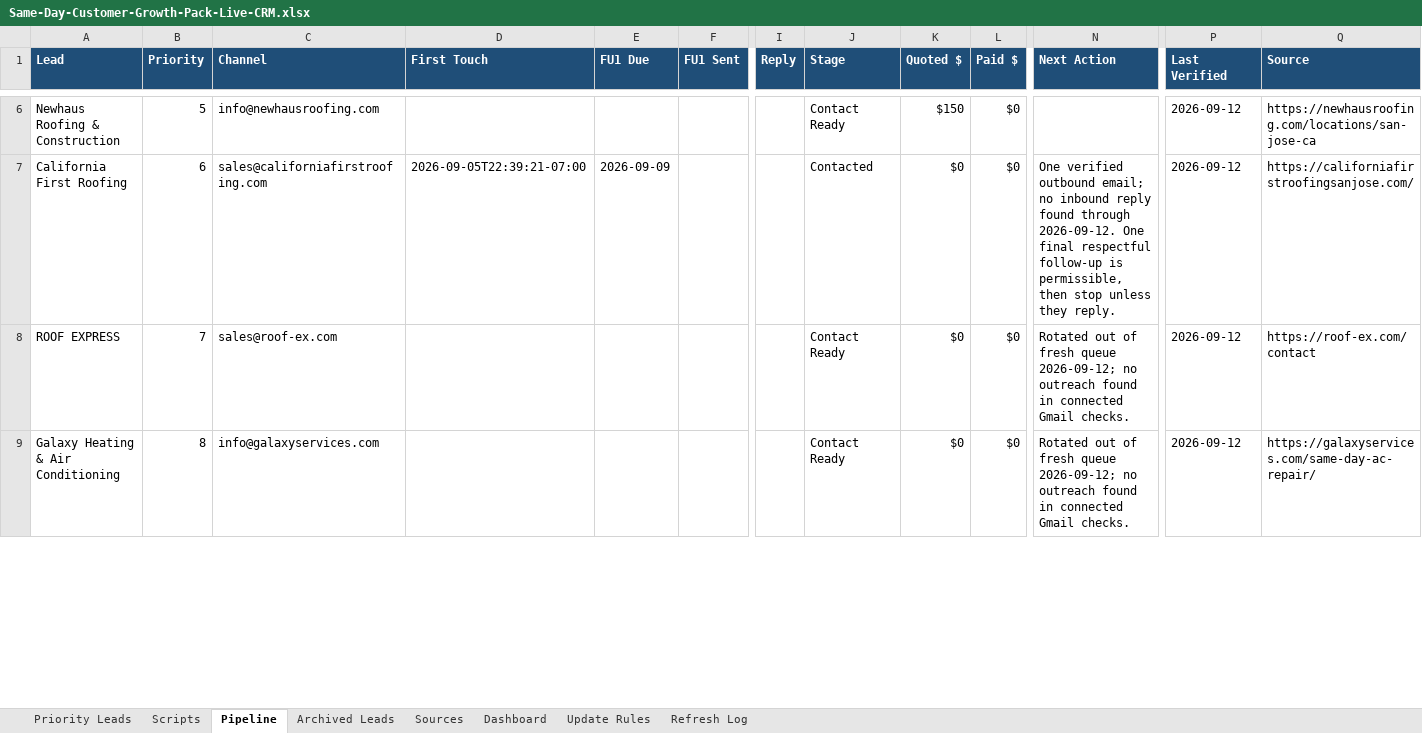
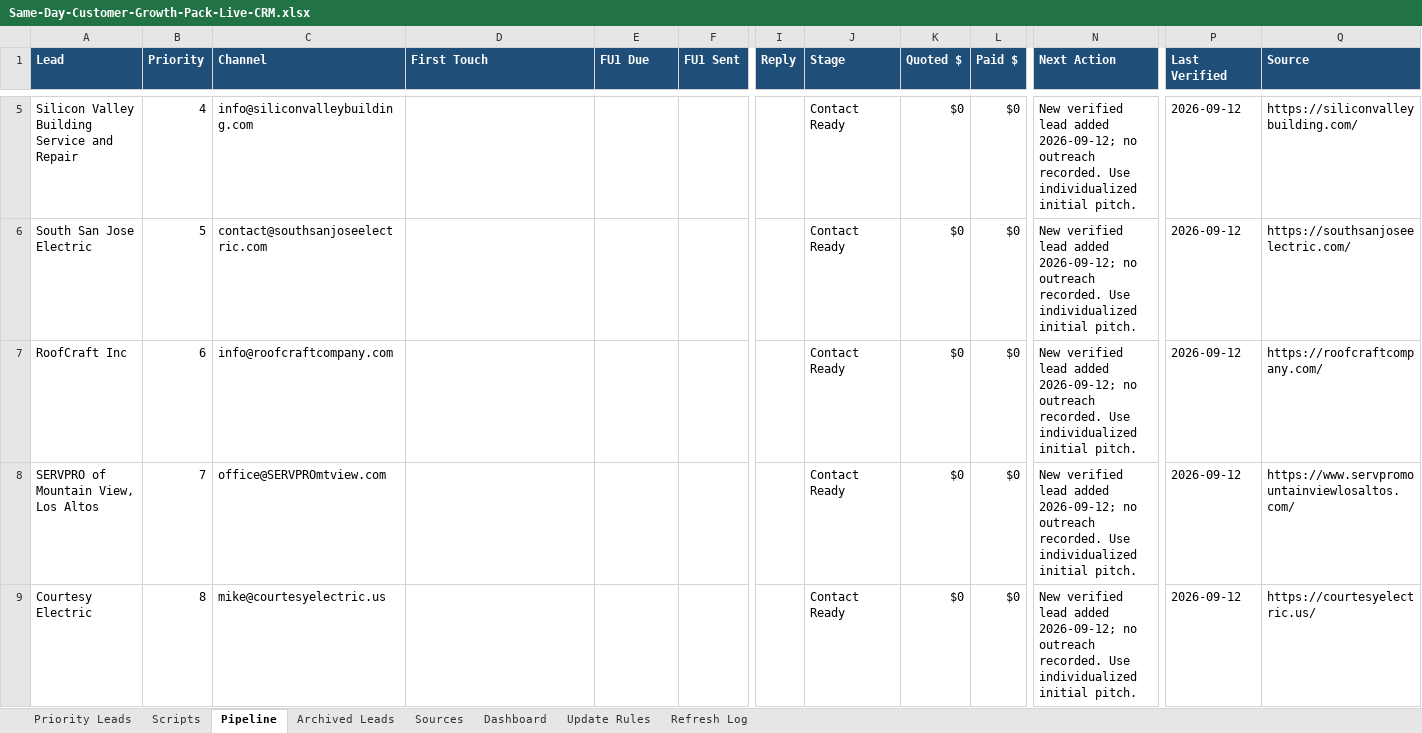
Before and after one commit to anastaysia94-sudo/founder-os, an Excel workbook: sales-engine/Same-Day-Customer-Growth-Pack-Live-CRM.xlsx, sheet Pipeline, drawn as a sheet; only a part is shown, gaps mark what is left out; values as stored, in another font and other column widths than the file's, no borders; conditional formats not drawn; rows hold the shown columns only; the diff covers the shown part only; the diff names each change by its address in the sheet, - before the commit and + after, or states it on an @@ line.

```diff
--- a/sales-engine/Same-Day-Customer-Growth-Pack-Live-CRM.xlsx (sheet Pipeline)
+++ b/sales-engine/Same-Day-Customer-Growth-Pack-Live-CRM.xlsx (sheet Pipeline)
+row 5: Silicon Valley Building Service and Repair | 4 | info@siliconvalleybuilding.com |  |  |  |  | Contact Ready | $0 | $0 | New verified lead added 2026-09-12; no outreach recorded. Use individualized initial pitch. | 2026-09-12 | https://siliconvalleybuilding.com/
-A6 (Lead): Newhaus Roofing & Construction
+A6 (Lead): South San Jose Electric
-C6 (Channel): info@newhausroofing.com
+C6 (Channel): contact@southsanjoseelectric.com
-K6 (Quoted $): $150
+K6 (Quoted $): $0
-N6 (Next Action): (empty)
+N6 (Next Action): New verified lead added 2026-09-12; no outreach recorded. Use individualized initial pitch.
-Q6 (Source): https://newhausroofing.com/locations/san-jose-ca
+Q6 (Source): https://southsanjoseelectric.com/
-A7 (Lead): California First Roofing
+A7 (Lead): RoofCraft Inc
-C7 (Channel): sales@californiafirstroofing.com
+C7 (Channel): info@roofcraftcompany.com
-D7 (First Touch): 2026-09-05T22:39:21-07:00
+D7 (First Touch): (empty)
-E7 (FU1 Due): 2026-09-09
+E7 (FU1 Due): (empty)
-J7 (Stage): Contacted
+J7 (Stage): Contact Ready
-N7 (Next Action): One verified outbound email; no inbound reply found through 2026-09-12. One final respectful follow-up is permissible, then stop unless they reply.
+N7 (Next Action): New verified lead added 2026-09-12; no outreach recorded. Use individualized initial pitch.
-Q7 (Source): https://californiafirstroofingsanjose.com/
+Q7 (Source): https://roofcraftcompany.com/
-A8 (Lead): ROOF EXPRESS
+A8 (Lead): SERVPRO of Mountain View, Los Altos
-C8 (Channel): sales@roof-ex.com
+C8 (Channel): office@SERVPROmtview.com
-N8:N9 (Next Action): Rotated out of fresh queue 2026-09-12; no outreach found in connected Gmail checks.
+N8:N9 (Next Action): New verified lead added 2026-09-12; no outreach recorded. Use individualized initial pitch.
-Q8 (Source): https://roof-ex.com/contact
+Q8 (Source): https://www.servpromountainviewlosaltos.com/
-A9 (Lead): Galaxy Heating & Air Conditioning
+A9 (Lead): Courtesy Electric
-C9 (Channel): info@galaxyservices.com
+C9 (Channel): mike@courtesyelectric.us
-Q9 (Source): https://galaxyservices.com/same-day-ac-repair/
+Q9 (Source): https://courtesyelectric.us/
```
Also changed, not shown: 12 added rows, 3 removed rows and 12 edited cells elsewhere in this sheet, sheet Priority Leads, sheet Sources, sheet Refresh Log.
